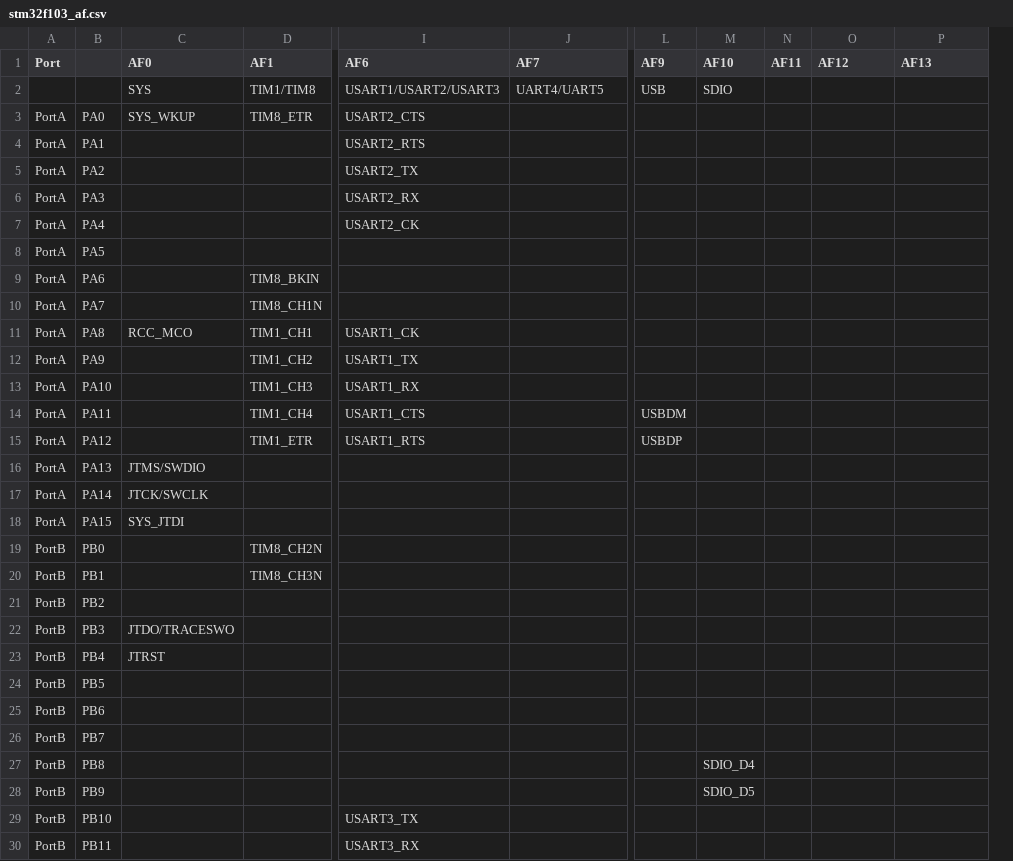
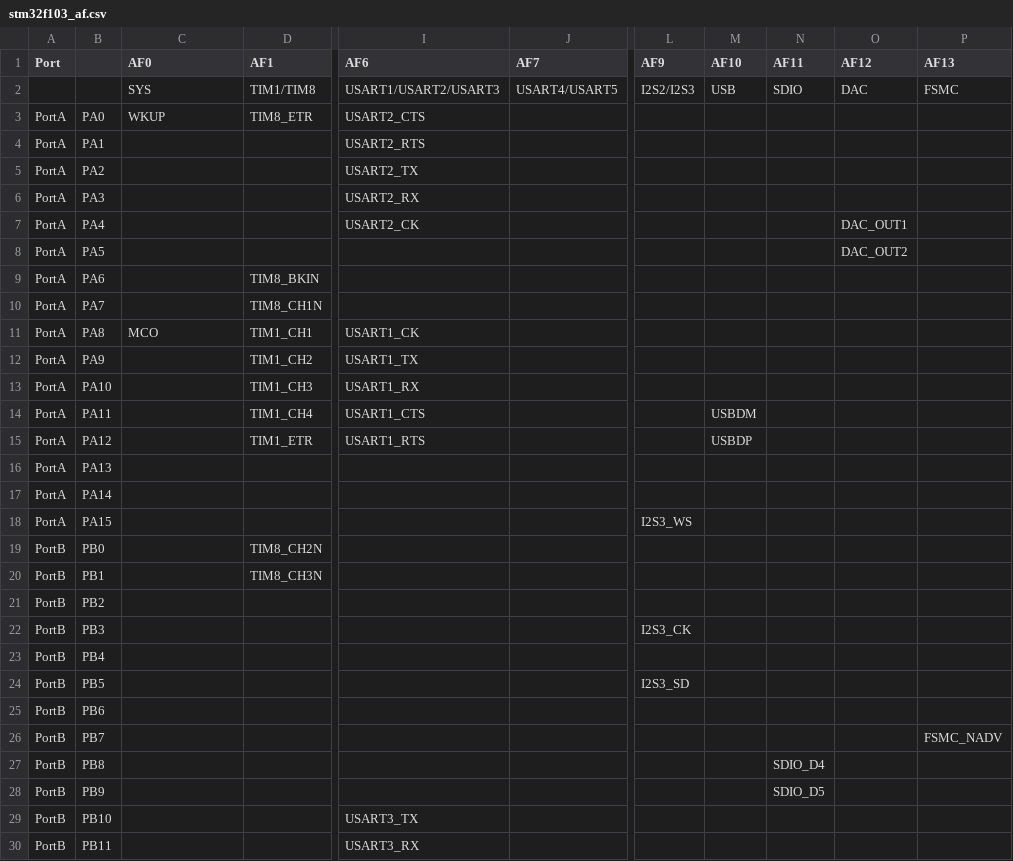
Before and after one commit to morris13579/micropython-stm32f1, a CSV file: ports/stm32/boards/stm32f103_af.csv, drawn as a sheet; only a part is shown, gaps mark what is left out; removed rows and columns are numbered as before the commit, all else as after; the diff covers the shown part only; the diff names each change by its address in the sheet, - before the commit and + after, or states it on an @@ line.

```diff
--- a/ports/stm32/boards/stm32f103_af.csv
+++ b/ports/stm32/boards/stm32f103_af.csv
+column L (AF9), rows 2-24: I2S2/I2S3 |  |  |  |  |  |  |  |  |  |  |  |  |  |  |  | I2S3_WS |  |  |  | I2S3_CK |  | I2S3_SD
-column N (AF11), empty
-M1: AF9
+M1: AF10
-N1: AF10
+N1: AF11
-J2 (AF7): UART4/UART5
+J2 (AF7): USART4/USART5
-O2 (AF12): (empty)
+O2 (AF12): DAC
-P2 (AF13): (empty)
+P2 (AF13): FSMC
-C3 (AF0): SYS_WKUP
+C3 (AF0): WKUP
-O7 (AF12): (empty)
+O7 (AF12): DAC_OUT1
-O8 (AF12): (empty)
+O8 (AF12): DAC_OUT2
-C11 (AF0): RCC_MCO
+C11 (AF0): MCO
-C16 (AF0): JTMS/SWDIO
+C16 (AF0): (empty)
-C17 (AF0): JTCK/SWCLK
+C17 (AF0): (empty)
-C18 (AF0): SYS_JTDI
+C18 (AF0): (empty)
-C22 (AF0): JTDO/TRACESWO
+C22 (AF0): (empty)
-C23 (AF0): JTRST
+C23 (AF0): (empty)
-P26 (AF13): (empty)
+P26 (AF13): FSMC_NADV
```
Also changed, not shown: 76 edited cells elsewhere in this file, 8 other files.
